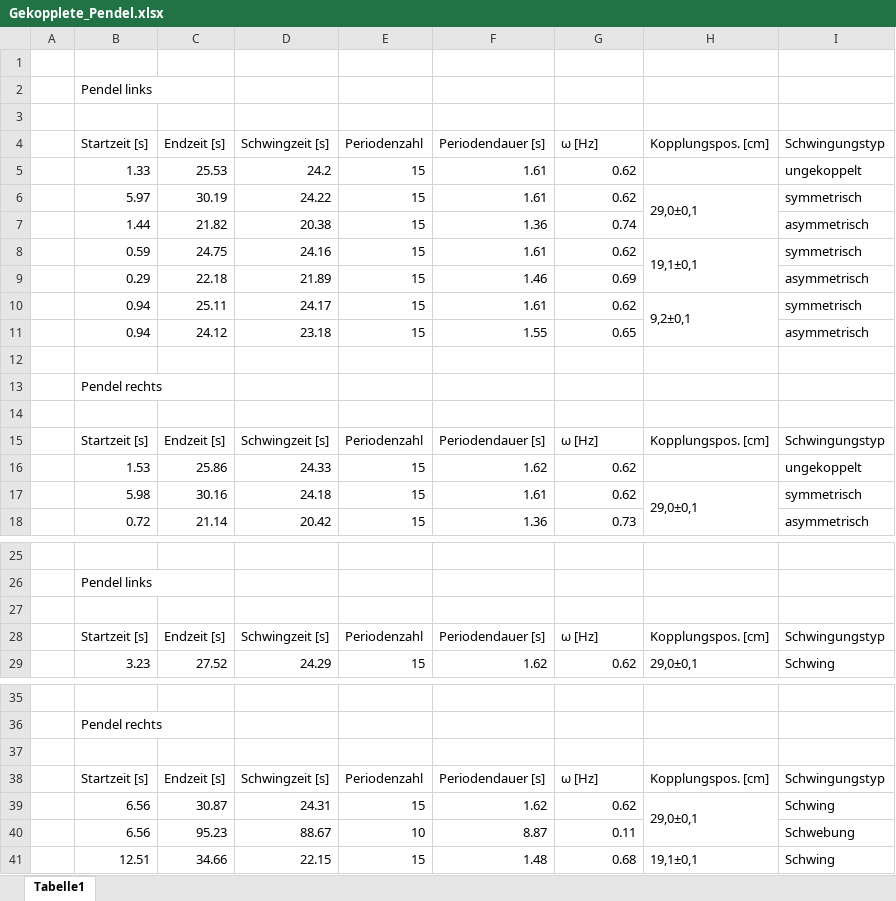
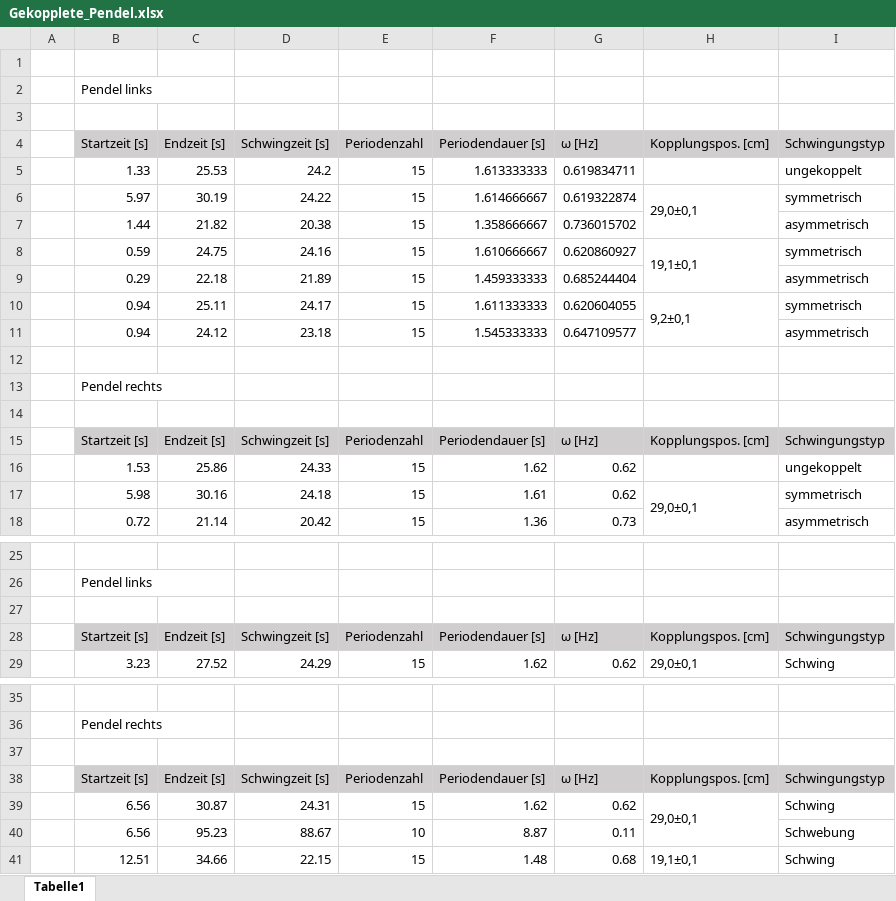
Before and after one commit to MajestyQ/Lectures, an Excel workbook: Praktikum/211 - Gekoppelte Pendel/Gekopplete_Pendel.xlsx, sheet Tabelle1, drawn as a sheet; only a part is shown, gaps mark what is left out; values as stored, in another font and other column widths than the file's, no borders; the diff names each change by its address in the sheet, - before the commit and + after, or states it on an @@ line.

```diff
--- a/Praktikum/211 - Gekoppelte Pendel/Gekopplete_Pendel.xlsx (sheet Tabelle1)
+++ b/Praktikum/211 - Gekoppelte Pendel/Gekopplete_Pendel.xlsx (sheet Tabelle1)
-B4:I4 fill: none
+B4:I4 fill: #D0CECE
-F5 (Periodendauer [s]): 1.61
+F5 (Periodendauer [s]): 1.613333333
-G5 (ω [Hz]): 0.62
+G5 (ω [Hz]): 0.619834711
-F6 (Periodendauer [s]): 1.61
+F6 (Periodendauer [s]): 1.614666667
-G6 (ω [Hz]): 0.62
+G6 (ω [Hz]): 0.619322874
-F7 (Periodendauer [s]): 1.36
+F7 (Periodendauer [s]): 1.358666667
-G7 (ω [Hz]): 0.74
+G7 (ω [Hz]): 0.736015702
-F8 (Periodendauer [s]): 1.61
+F8 (Periodendauer [s]): 1.610666667
-G8 (ω [Hz]): 0.62
+G8 (ω [Hz]): 0.620860927
-F9 (Periodendauer [s]): 1.46
+F9 (Periodendauer [s]): 1.459333333
-G9 (ω [Hz]): 0.69
+G9 (ω [Hz]): 0.685244404
-F10 (Periodendauer [s]): 1.61
+F10 (Periodendauer [s]): 1.611333333
-G10 (ω [Hz]): 0.62
+G10 (ω [Hz]): 0.620604055
-F11 (Periodendauer [s]): 1.55
+F11 (Periodendauer [s]): 1.545333333
-G11 (ω [Hz]): 0.65
+G11 (ω [Hz]): 0.647109577
-B15:I15 fill: none
+B15:I15 fill: #D0CECE
-B28:I28 fill: none
+B28:I28 fill: #D0CECE
-B38:I38 fill: none
+B38:I38 fill: #D0CECE
```
Also changed, not shown: 1 other file.
